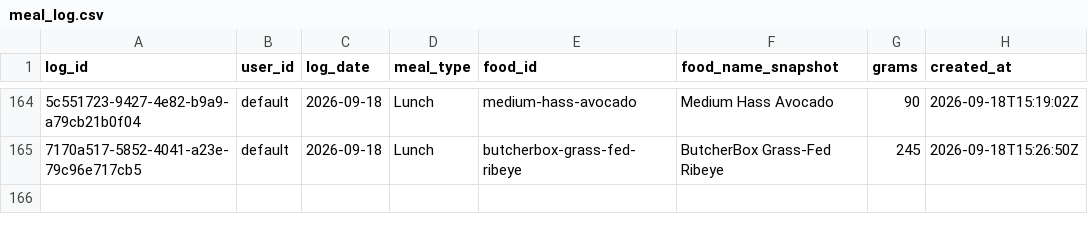
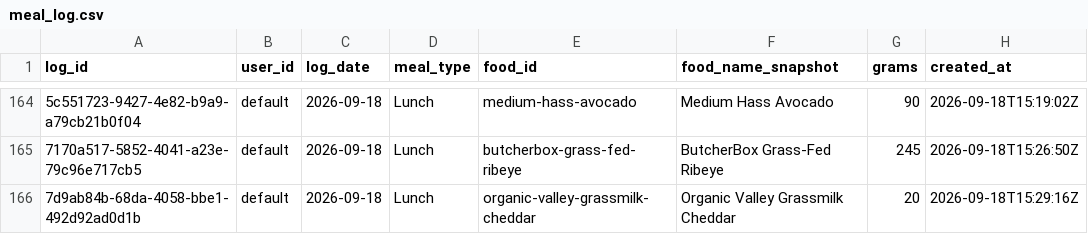
Before and after one commit to auckiefenstermacher19-cmd/MyFitnessClone, a CSV file: meal_log.csv, drawn as a sheet; only a part is shown, gaps mark what is left out; the diff names each change by its address in the sheet, - before the commit and + after, or states it on an @@ line.

Commit message:
log: Organic Valley Grassmilk Cheddar 20g 2026-09-18 Lunch

```diff
--- a/meal_log.csv
+++ b/meal_log.csv
+row 166: 7d9ab84b-68da-4058-bbe1-492d92ad0d1b | default | 2026-09-18 | Lunch | organic-valley-grassmilk-cheddar | Organic Valley Grassmilk Cheddar | 20 | 2026-09-18T15:29:16Z
```
